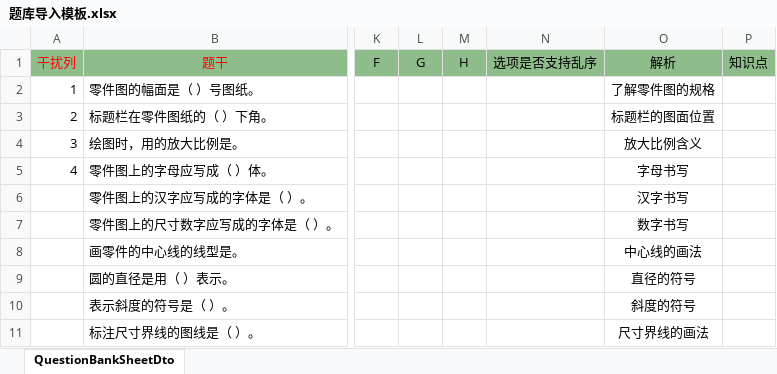
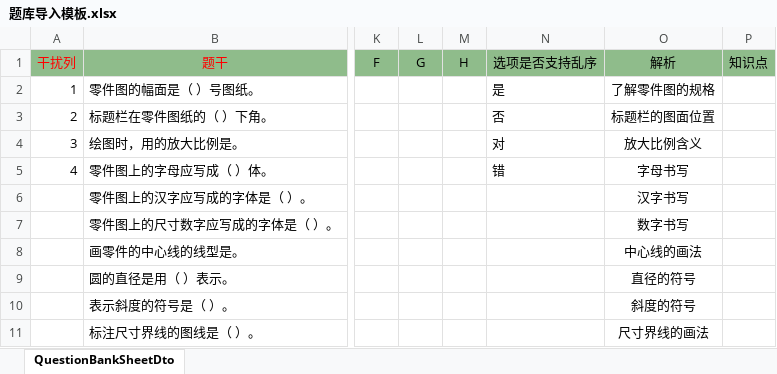
Before and after one commit to dotnetcore/Magicodes.IE, an Excel workbook: src/Magicodes.ExporterAndImporter.Tests/TestFiles/Import/题库导入模板.xlsx, sheet QuestionBankSheetDto, drawn as a sheet; only a part is shown, gaps mark what is left out; values as stored, in another font and other column widths than the file's, no borders; the diff names each change by its address in the sheet, - before the commit and + after, or states it on an @@ line.

Commit message:
- 【Nuget】版本更新到1.4.3 - 【导入】修复枚举类型的问题，并编写单元测试 - 【导入】增加值映射，支持通过“ValueMappingAttribute”特性设置值映射关系。用于生成导入模板的数据验证约束以及进行数据转换。 - 【导入】优化枚举和Bool类型的导入数据验证项的生成，以便于模板生成和数据转换  - 枚举默认情况下会自动获取枚举的描述、显示名、名称和值生成数据项  - bool类型默认会生成“是”和“否”的数据项  - 如果已设置自定义值映射，则不会生成默认选项 - 【导入】支持枚举可为空类型

```diff
--- a/src/Magicodes.ExporterAndImporter.Tests/TestFiles/Import/题库导入模板.xlsx (sheet QuestionBankSheetDto)
+++ b/src/Magicodes.ExporterAndImporter.Tests/TestFiles/Import/题库导入模板.xlsx (sheet QuestionBankSheetDto)
-N2 (选项是否支持乱序): (empty)
+N2 (选项是否支持乱序): 是
-N3 (选项是否支持乱序): (empty)
+N3 (选项是否支持乱序): 否
-N4 (选项是否支持乱序): (empty)
+N4 (选项是否支持乱序): 对
-N5 (选项是否支持乱序): (empty)
+N5 (选项是否支持乱序): 错
```
Also changed, not shown: 12 other files.
